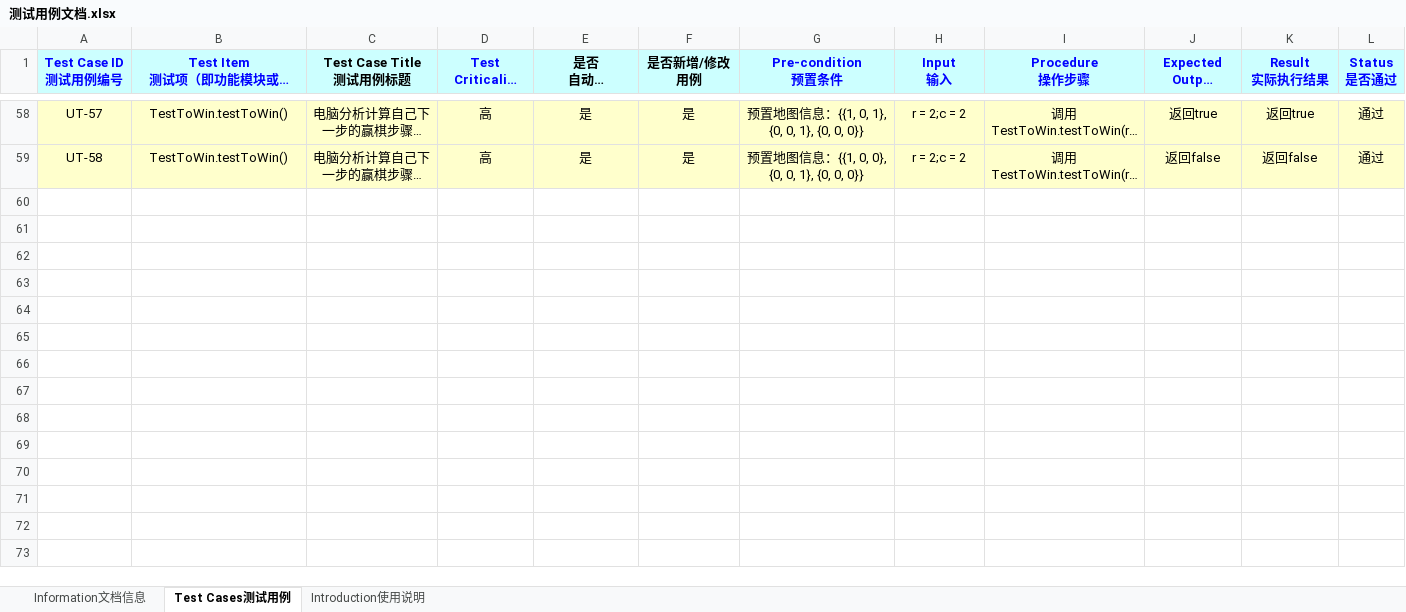
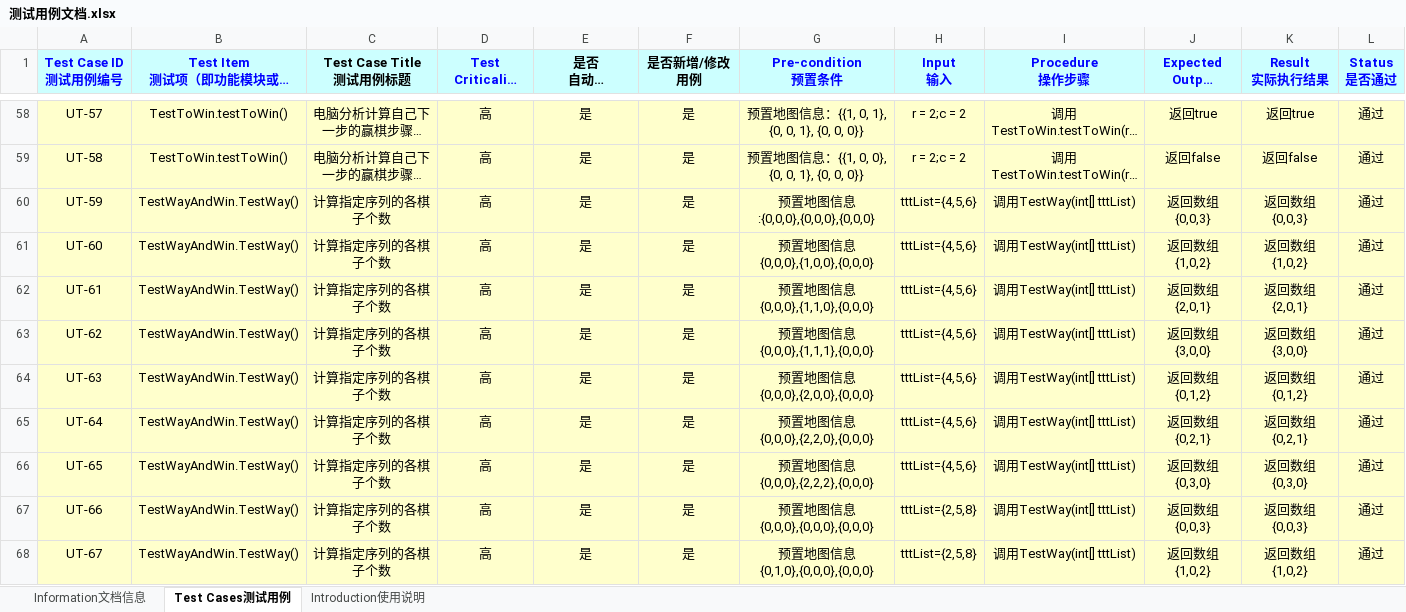
Before and after one commit to leviathanion/TicTacToe, an Excel workbook: 测试用例文档.xlsx, sheet Test Cases测试用例, drawn as a sheet; only a part is shown, gaps mark what is left out; long unchanged cells end in …; values as stored, in another font and other column widths than the file's, no borders; rows hold the shown columns only; the diff covers the shown part only; the diff names each change by its address in the sheet, - before the commit and + after, or states it on an @@ line.

Commit message:
添加了testWay,testWin,getMyWinList方法的测试用例

```diff
--- a/测试用例文档.xlsx (sheet Test Cases测试用例)
+++ b/测试用例文档.xlsx (sheet Test Cases测试用例)
+row 60: UT-59 | TestWayAndWin.TestWay() | 计算指定序列的各棋子个数 | 高 | 是 | 是 | 预置地图信息:{0,0,0},{0,0,0},{0,0,0} | tttList={4,5,6} | 调用TestWay(int[] tttList) | 返回数组{0,0,3} | 返回数组{0,0,3} | 通过
+row 61: UT-60 | TestWayAndWin.TestWay() | 计算指定序列的各棋子个数 | 高 | 是 | 是 | 预置地图信息{0,0,0},{1,0,0},{0,0,0} | tttList={4,5,6} | 调用TestWay(int[] tttList) | 返回数组{1,0,2} | 返回数组{1,0,2} | 通过
+row 62: UT-61 | TestWayAndWin.TestWay() | 计算指定序列的各棋子个数 | 高 | 是 | 是 | 预置地图信息{0,0,0},{1,1,0},{0,0,0} | tttList={4,5,6} | 调用TestWay(int[] tttList) | 返回数组{2,0,1} | 返回数组{2,0,1} | 通过
+row 63: UT-62 | TestWayAndWin.TestWay() | 计算指定序列的各棋子个数 | 高 | 是 | 是 | 预置地图信息{0,0,0},{1,1,1},{0,0,0} | tttList={4,5,6} | 调用TestWay(int[] tttList) | 返回数组{3,0,0} | 返回数组{3,0,0} | 通过
+row 64: UT-63 | TestWayAndWin.TestWay() | 计算指定序列的各棋子个数 | 高 | 是 | 是 | 预置地图信息{0,0,0},{2,0,0},{0,0,0} | tttList={4,5,6} | 调用TestWay(int[] tttList) | 返回数组{0,1,2} | 返回数组{0,1,2} | 通过
+row 65: UT-64 | TestWayAndWin.TestWay() | 计算指定序列的各棋子个数 | 高 | 是 | 是 | 预置地图信息{0,0,0},{2,2,0},{0,0,0} | tttList={4,5,6} | 调用TestWay(int[] tttList) | 返回数组{0,2,1} | 返回数组{0,2,1} | 通过
+row 66: UT-65 | TestWayAndWin.TestWay() | 计算指定序列的各棋子个数 | 高 | 是 | 是 | 预置地图信息{0,0,0},{2,2,2},{0,0,0} | tttList={4,5,6} | 调用TestWay(int[] tttList) | 返回数组{0,3,0} | 返回数组{0,3,0} | 通过
+row 67: UT-66 | TestWayAndWin.TestWay() | 计算指定序列的各棋子个数 | 高 | 是 | 是 | 预置地图信息{0,0,0},{0,0,0},{0,0,0} | tttList={2,5,8} | 调用TestWay(int[] tttList) | 返回数组{0,0,3} | 返回数组{0,0,3} | 通过
+row 68: UT-67 | TestWayAndWin.TestWay() | 计算指定序列的各棋子个数 | 高 | 是 | 是 | 预置地图信息{0,1,0},{0,0,0},{0,0,0} | tttList={2,5,8} | 调用TestWay(int[] tttList) | 返回数组{1,0,2} | 返回数组{1,0,2} | 通过
```
Also changed, not shown: 30 added rows and cell formats elsewhere in this sheet, sheet Information文档信息, charts or pictures.
